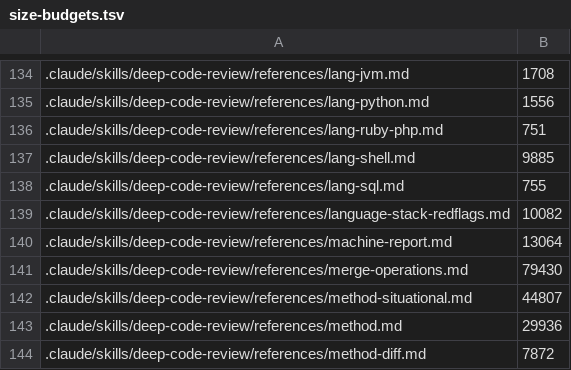
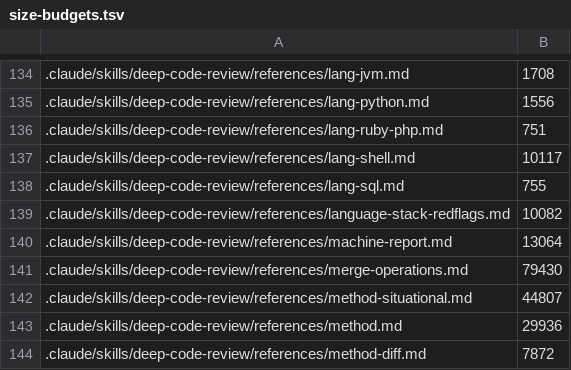
Before and after one commit to protocol/perun, a TSV file: scripts/size-budgets.tsv, drawn as a sheet; only a part is shown, gaps mark what is left out.

```diff
--- a/scripts/size-budgets.tsv
+++ b/scripts/size-budgets.tsv
@@ -136,3 +136,3 @@
 .claude/skills/deep-code-review/references/lang-ruby-php.md	751
-.claude/skills/deep-code-review/references/lang-shell.md	9885
+.claude/skills/deep-code-review/references/lang-shell.md	10117
 .claude/skills/deep-code-review/references/lang-sql.md	755
```
Also changed, not shown: 6 other files.
